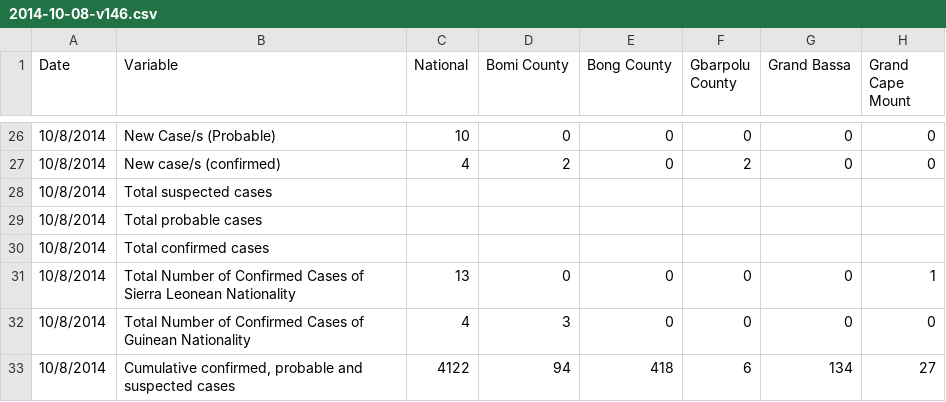
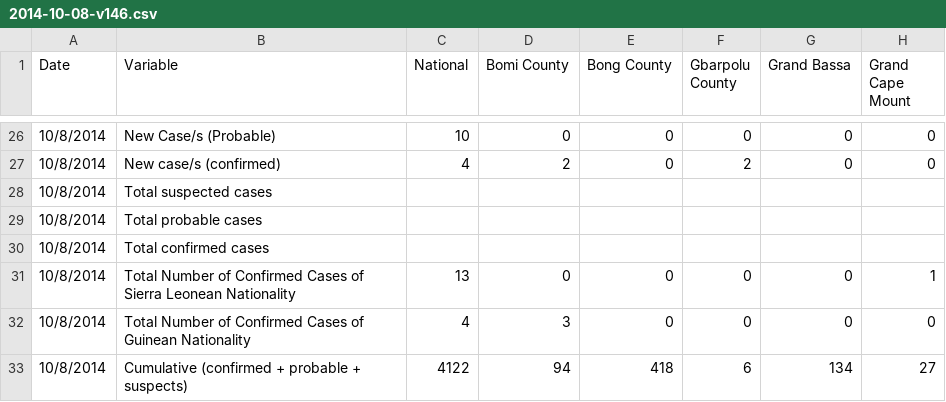
Before and after one commit to cmrivers/ebola, a CSV file: liberia_data/2014-10-08-v146.csv, drawn as a sheet; only a part is shown, gaps mark what is left out; the diff names each change by its address in the sheet, - before the commit and + after, or states it on an @@ line.

```diff
--- a/liberia_data/2014-10-08-v146.csv
+++ b/liberia_data/2014-10-08-v146.csv
-B33 (Variable): Cumulative confirmed, probable and suspected cases
+B33 (Variable): Cumulative (confirmed + probable + suspects)
```
Also changed, not shown: liberia_data/2014-10-04-v142.csv, liberia_data/2014-10-09-v147.csv, 2 other files.
